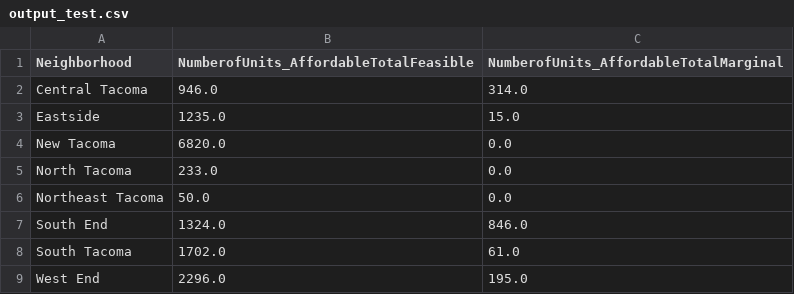
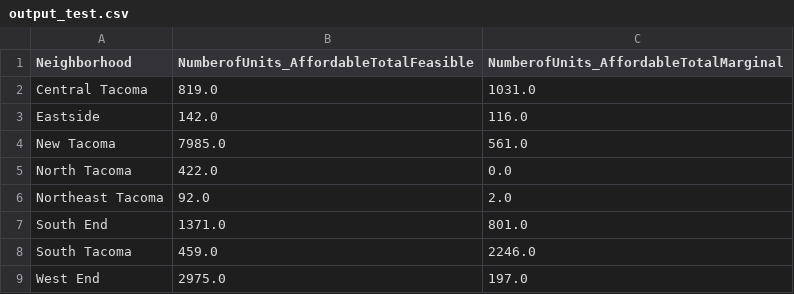
Before and after one commit to ksgifford/TacomaHousing, a CSV file: output_test.csv, drawn as a sheet.

Commit message:
Add files via upload

```diff
--- a/output_test.csv
+++ b/output_test.csv
@@ -1,9 +1,9 @@
 Neighborhood,NumberofUnits_AffordableTotalFeasible,NumberofUnits_AffordableTotalMarginal
-Central Tacoma,946.0,314.0
-Eastside,1235.0,15.0
-New Tacoma,6820.0,0.0
-North Tacoma,233.0,0.0
-Northeast Tacoma,50.0,0.0
-South End,1324.0,846.0
-South Tacoma,1702.0,61.0
-West End,2296.0,195.0
+Central Tacoma,819.0,1031.0
+Eastside,142.0,116.0
+New Tacoma,7985.0,561.0
+North Tacoma,422.0,0.0
+Northeast Tacoma,92.0,2.0
+South End,1371.0,801.0
+South Tacoma,459.0,2246.0
+West End,2975.0,197.0
```
